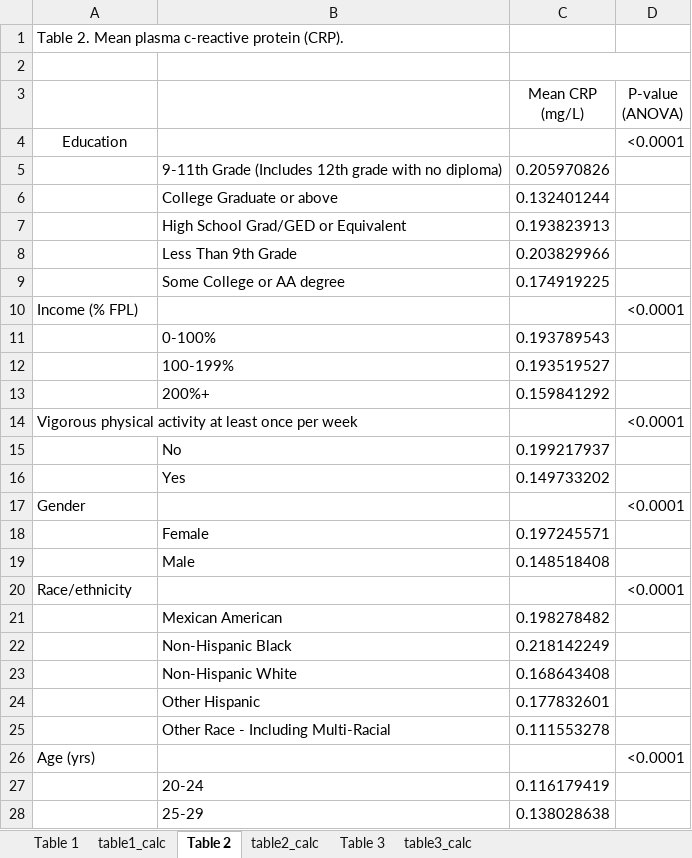
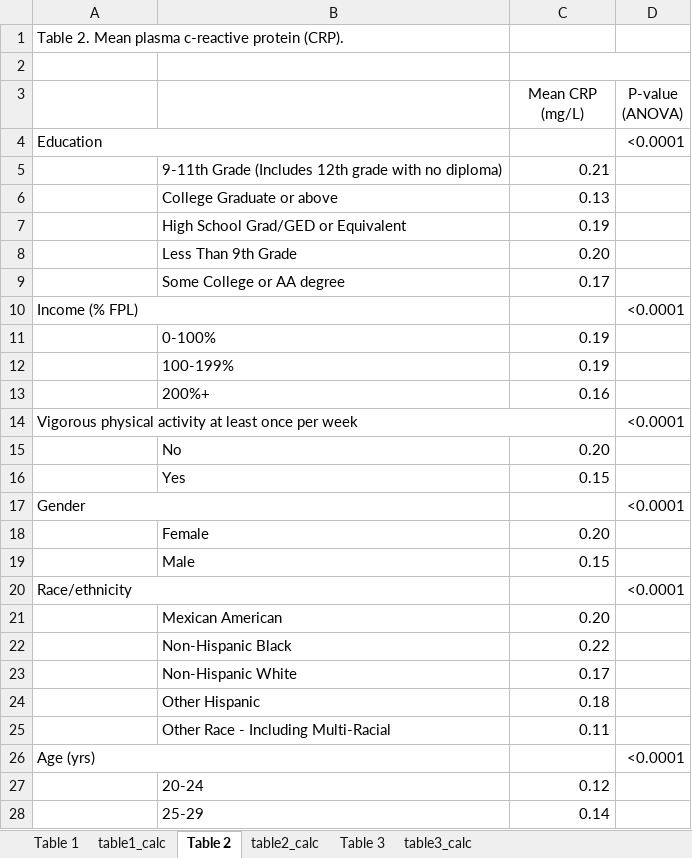
Before and after one commit to audreyrenson/nhanes_ses_sleep_crp, an Excel workbook: Final tables.xlsx, sheet Table 2, drawn as a sheet; only a part is shown; values as stored, in another font and other column widths than the file's, no borders; the diff covers the shown part only; the diff names each change by its address in the sheet, - before the commit and + after, or states it on an @@ line.

Commit message:
Final version of paper. table4.sas contains additional results for A->M, M->Y not in tables.

```diff
--- a/Final tables.xlsx (sheet Table 2)
+++ b/Final tables.xlsx (sheet Table 2)
-A4 alignment: center
+A4 alignment: left
+A4:B4 merged
-C5 (Mean CRP (mg/L)): 0.205970826
+C5 (Mean CRP (mg/L)): 0.21
-C6 (Mean CRP (mg/L)): 0.132401244
+C6 (Mean CRP (mg/L)): 0.13
-C7 (Mean CRP (mg/L)): 0.193823913
+C7 (Mean CRP (mg/L)): 0.19
-C8 (Mean CRP (mg/L)): 0.203829966
+C8 (Mean CRP (mg/L)): 0.20
-C9 (Mean CRP (mg/L)): 0.174919225
+C9 (Mean CRP (mg/L)): 0.17
+A10:B10 merged
-C11 (Mean CRP (mg/L)): 0.193789543
+C11 (Mean CRP (mg/L)): 0.19
-C12 (Mean CRP (mg/L)): 0.193519527
+C12 (Mean CRP (mg/L)): 0.19
-C13 (Mean CRP (mg/L)): 0.159841292
+C13 (Mean CRP (mg/L)): 0.16
+A14:C14 merged
-C15 (Mean CRP (mg/L)): 0.199217937
+C15 (Mean CRP (mg/L)): 0.20
-C16 (Mean CRP (mg/L)): 0.149733202
+C16 (Mean CRP (mg/L)): 0.15
+A17:B17 merged
-C18 (Mean CRP (mg/L)): 0.197245571
+C18 (Mean CRP (mg/L)): 0.20
-C19 (Mean CRP (mg/L)): 0.148518408
+C19 (Mean CRP (mg/L)): 0.15
+A20:B20 merged
-C21 (Mean CRP (mg/L)): 0.198278482
+C21 (Mean CRP (mg/L)): 0.20
-C22 (Mean CRP (mg/L)): 0.218142249
+C22 (Mean CRP (mg/L)): 0.22
-C23 (Mean CRP (mg/L)): 0.168643408
+C23 (Mean CRP (mg/L)): 0.17
-C24 (Mean CRP (mg/L)): 0.177832601
+C24 (Mean CRP (mg/L)): 0.18
-C25 (Mean CRP (mg/L)): 0.111553278
+C25 (Mean CRP (mg/L)): 0.11
+A26:B26 merged
-C27 (Mean CRP (mg/L)): 0.116179419
+C27 (Mean CRP (mg/L)): 0.12
-C28 (Mean CRP (mg/L)): 0.138028638
+C28 (Mean CRP (mg/L)): 0.14
```
Also changed, not shown: 25 edited cells and merged cells elsewhere in this sheet, sheet Table 1, sheet Table 3, 6 other files.
